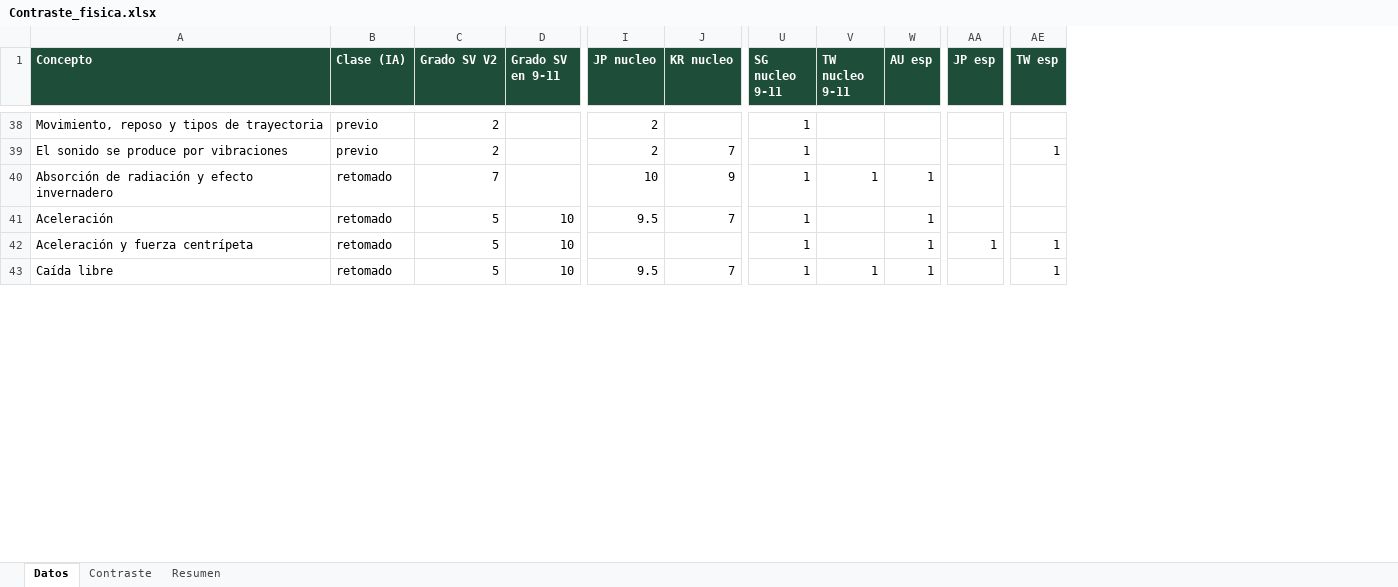
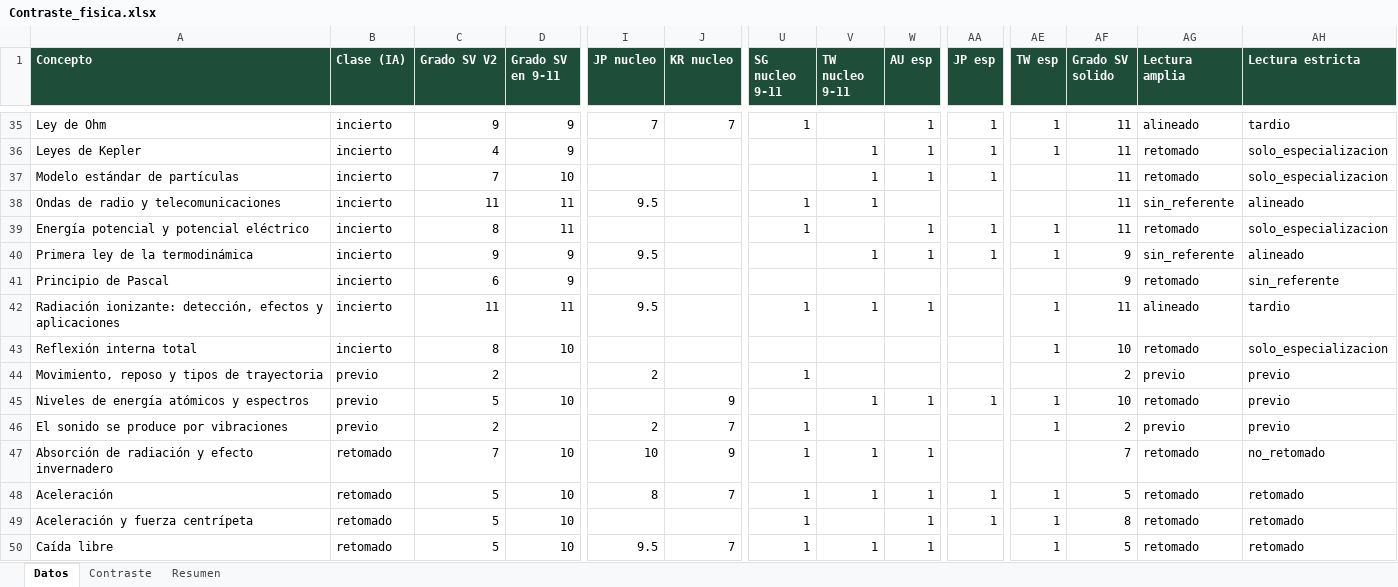
Before and after one commit to carlosjimenez-arch/goes-science-kg, an Excel workbook: internacional/Contraste_fisica.xlsx, sheet Datos, drawn as a sheet; only a part is shown, gaps mark what is left out; values as stored, in another font and other column widths than the file's, no borders; addresses are those after the commit; rows hold the shown columns only; the diff covers the shown part only; the diff names each change by its address in the sheet, - before the commit and + after, or states it on an @@ line.

```diff
--- a/internacional/Contraste_fisica.xlsx (sheet Datos)
+++ b/internacional/Contraste_fisica.xlsx (sheet Datos)
+column AF (Grado SV solido), row 44: 2; rows 46-50: 2 | 7 | 5 | 8 | 5
+column AG (Lectura amplia), row 44: previo; rows 46-50: previo | retomado | retomado | retomado | retomado
+column AH (Lectura estricta), row 44: previo; rows 46-50: previo | no_retomado | retomado | retomado | retomado
+row 35: Ley de Ohm | incierto | 9 | 9 | 7 | 7 | 1 |  | 1 | 1 | 1 | 11 | alineado | tardio
+row 36: Leyes de Kepler | incierto | 4 | 9 |  |  |  | 1 | 1 | 1 | 1 | 11 | retomado | solo_especializacion
+row 37: Modelo estándar de partículas | incierto | 7 | 10 |  |  |  | 1 | 1 | 1 |  | 11 | retomado | solo_especializacion
+row 38: Ondas de radio y telecomunicaciones | incierto | 11 | 11 | 9.5 |  | 1 | 1 |  |  |  | 11 | sin_referente | alineado
+row 39: Energía potencial y potencial eléctrico | incierto | 8 | 11 |  |  | 1 |  | 1 | 1 | 1 | 11 | retomado | solo_especializacion
+row 40: Primera ley de la termodinámica | incierto | 9 | 9 | 9.5 |  |  | 1 | 1 | 1 | 1 | 9 | sin_referente | alineado
+row 41: Principio de Pascal | incierto | 6 | 9 |  |  |  |  |  |  |  | 9 | retomado | sin_referente
+row 42: Radiación ionizante: detección, efectos y aplicaciones | incierto | 11 | 11 | 9.5 |  | 1 | 1 | 1 |  | 1 | 11 | alineado | tardio
+row 43: Reflexión interna total | incierto | 8 | 10 |  |  |  |  |  |  | 1 | 10 | retomado | solo_especializacion
+row 45: Niveles de energía atómicos y espectros | previo | 5 | 10 |  | 9 |  | 1 | 1 | 1 | 1 | 10 | retomado | previo
-D47 (Grado SV en 9-11): (empty)
+D47 (Grado SV en 9-11): 10
-I48 (JP nucleo): 9.5
+I48 (JP nucleo): 8
-V48 (TW nucleo 9-11): (empty)
+V48 (TW nucleo 9-11): 1
-AA48 (JP esp): (empty)
+AA48 (JP esp): 1
-AE48 (TW esp): (empty)
+AE48 (TW esp): 1
```
Also changed, not shown: 20 added rows, 30 removed rows and 88 edited cells elsewhere in this sheet, sheet Resumen, internacional/Contraste_biologia.xlsx, internacional/Contraste_quimica.xlsx, 27 other files.
